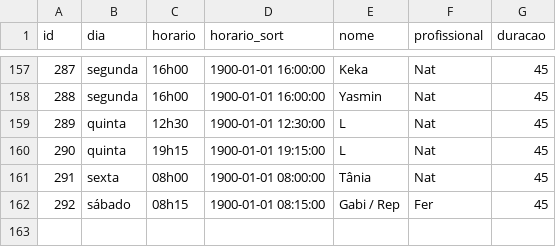
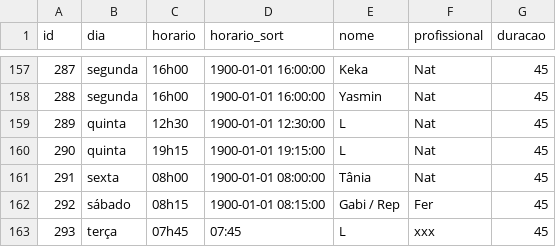
Before and after one commit to henriquepeixotodemorais-debug/estudio.fernanda.peixoto, a CSV file: data/agenda.csv, drawn as a sheet; only a part is shown, gaps mark what is left out.

Commit message:
Atualiza agenda.csv via Streamlit

```diff
--- a/data/agenda.csv
+++ b/data/agenda.csv
@@ -162 +162,2 @@ id,dia,horario,horario_sort,nome,profissional,duracao
 292,sábado,08h15,1900-01-01 08:15:00,Gabi / Rep,Fer,45
+293,terça,07h45,07:45,L,xxx,45
```
